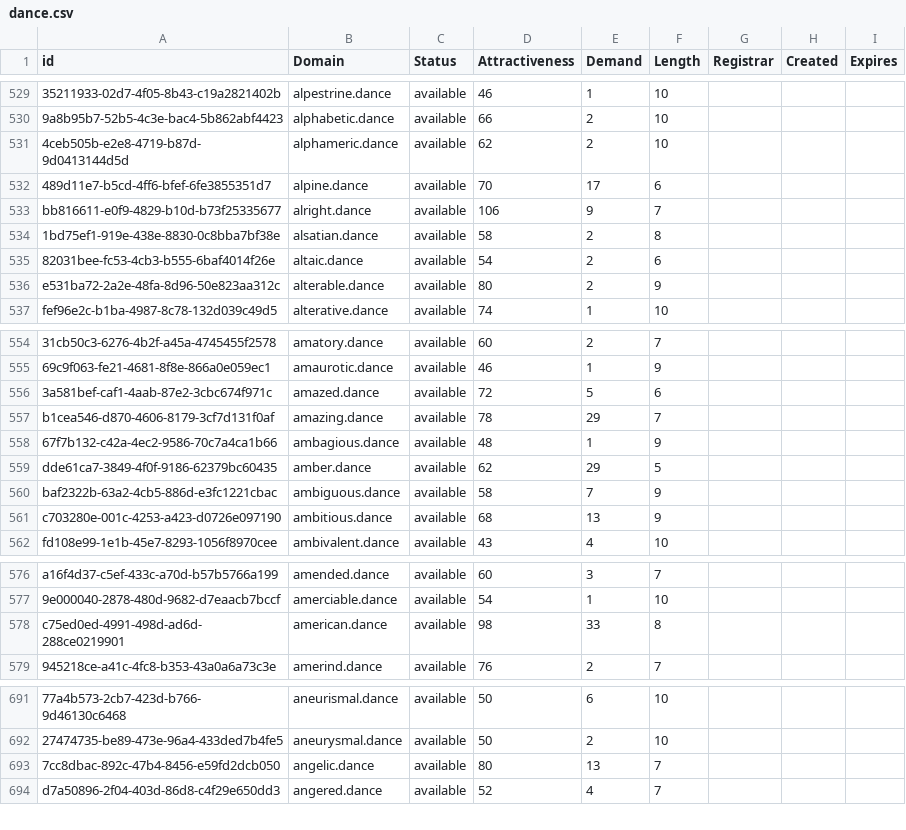
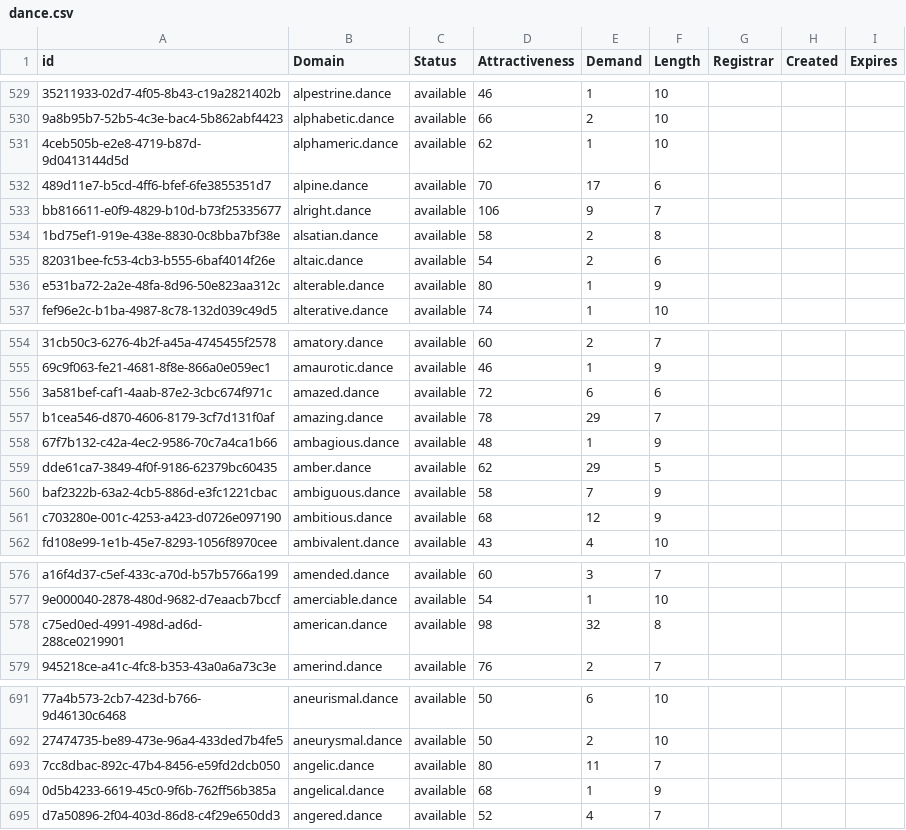
Before and after one commit to UniqueDomains/dance-oneword-domains, a CSV file: dance.csv, drawn as a sheet; only a part is shown, gaps mark what is left out; the diff covers the shown part only; the diff names each change by its address in the sheet, - before the commit and + after, or states it on an @@ line.

Commit message:
Domains update

```diff
--- a/dance.csv
+++ b/dance.csv
-E531 (Demand): 2
+E531 (Demand): 1
-E536 (Demand): 2
+E536 (Demand): 1
-E556 (Demand): 5
+E556 (Demand): 6
-E561 (Demand): 13
+E561 (Demand): 12
-E578 (Demand): 33
+E578 (Demand): 32
-E693 (Demand): 13
+E693 (Demand): 11
+row 694: 0d5b4233-6619-45c0-9f6b-762ff56b385a | angelical.dance | available | 68 | 1 | 9
```
Also changed, not shown: 14 edited cells elsewhere in this file, 2 other files.
